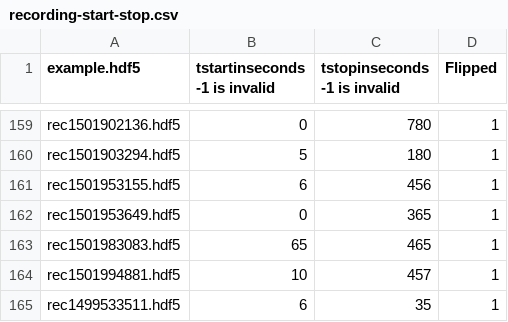
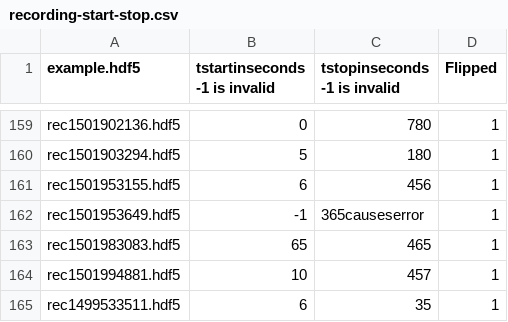
Before and after one commit to OltanS/event-camera-domain-gap, a CSV file: my_utils/csv_files/recording-start-stop.csv, drawn as a sheet; only a part is shown, gaps mark what is left out.

```diff
--- a/my_utils/csv_files/recording-start-stop.csv
+++ b/my_utils/csv_files/recording-start-stop.csv
@@ -161,3 +161,3 @@ rec1501903294.hdf5,5,180,1
 rec1501953155.hdf5,6,456,1
-rec1501953649.hdf5,0,365,1
+rec1501953649.hdf5,-1,365causeserror,1
 rec1501983083.hdf5,65,465,1
```
Also changed, not shown: 12 other files.
